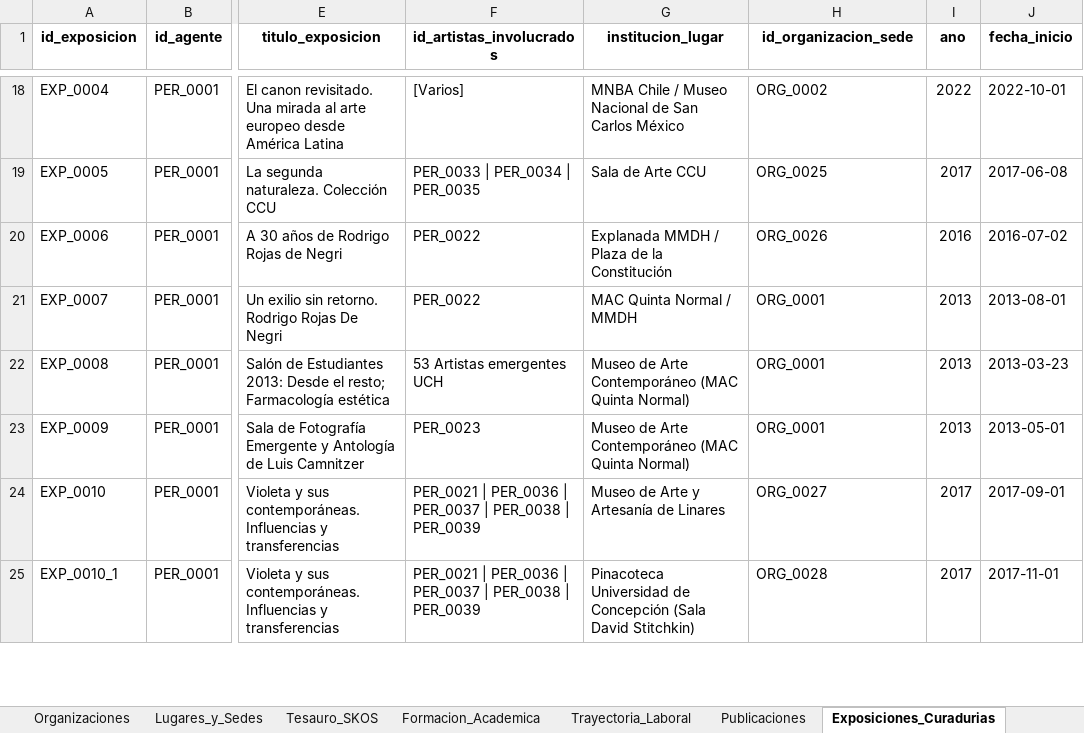
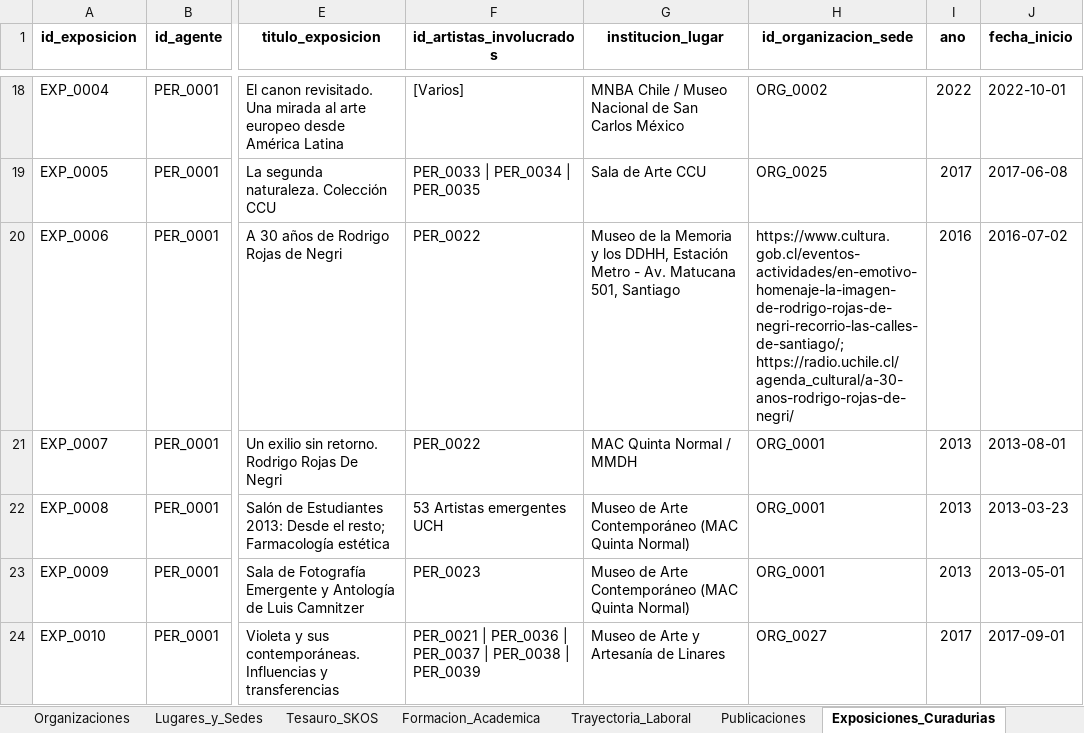
Before and after one commit to jaimeacuevas-cmd/jaime-cuevas-cv, an Excel workbook: data/CV_Dataset_Maestro_Jaime_Cuevas.xlsx, sheet Exposiciones_Curadurias, drawn as a sheet; only a part is shown, gaps mark what is left out; the shorter side is filled out with more unchanged rows; values as stored, in another font and other column widths than the file's, no borders; the diff names each change by its address in the sheet, - before the commit and + after, or states it on an @@ line.

```diff
--- a/data/CV_Dataset_Maestro_Jaime_Cuevas.xlsx (sheet Exposiciones_Curadurias)
+++ b/data/CV_Dataset_Maestro_Jaime_Cuevas.xlsx (sheet Exposiciones_Curadurias)
-G20 (institucion_lugar): Explanada MMDH / Plaza de la Constitución
+G20 (institucion_lugar): Museo de la Memoria y los DDHH, Estación Metro - Av. Matucana 501, Santiago
-H20 (id_organizacion_sede): ORG_0026
+H20 (id_organizacion_sede): https://www.cultura.gob.cl/eventos-actividades/en-emotivo-homenaje-la-imagen-de-rodrigo-rojas-de-negri-recorrio-las-calles-de-santiago/; https://radio.uchile.cl/agenda_cultural/a-30-anos-rodrigo-rojas-de-negri/
```
Also changed, not shown: sheet Relaciones_Grafo_LOD, sheet Proyectos_y_Fondos, 2 other files.
